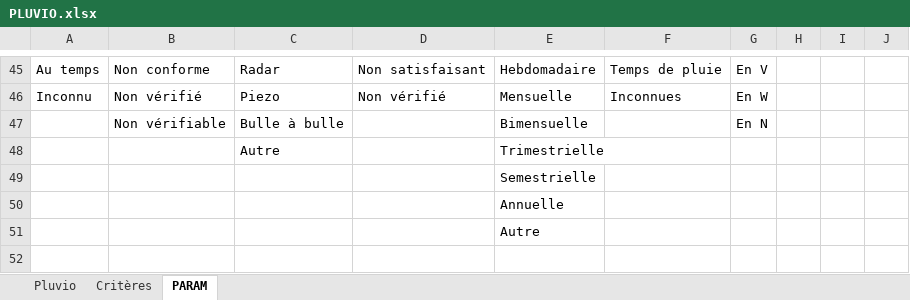
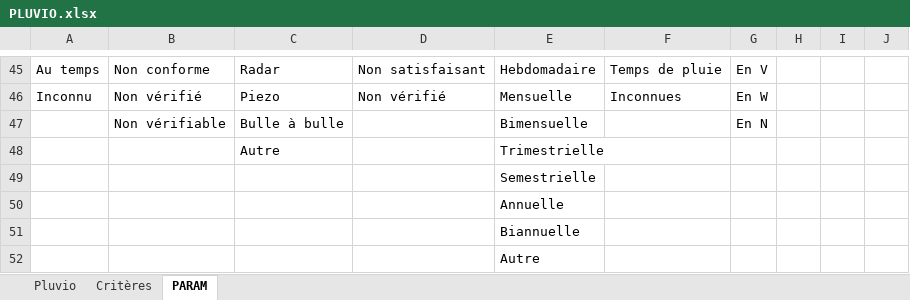
Before and after one commit to ndhuygelaere/autosurveillance_steu_excel, an Excel workbook: AutosurveillanceTemplates/PLUVIO.xlsx, sheet PARAM, drawn as a sheet; only a part is shown, gaps mark what is left out; values as stored, in another font and other column widths than the file's, no borders; conditional formats not drawn; the diff names each change by its address in the sheet, - before the commit and + after, or states it on an @@ line.

```diff
--- a/AutosurveillanceTemplates/PLUVIO.xlsx (sheet PARAM)
+++ b/AutosurveillanceTemplates/PLUVIO.xlsx (sheet PARAM)
+row 51:  |  |  |  | Biannuelle
```
Also changed, not shown: sheet Critères, sheet Pluvio, hidden cells, AutosurveillanceTemplates/Comparatif.xlsx, AutosurveillanceTemplates/PREL.xlsx, 7 other files.
